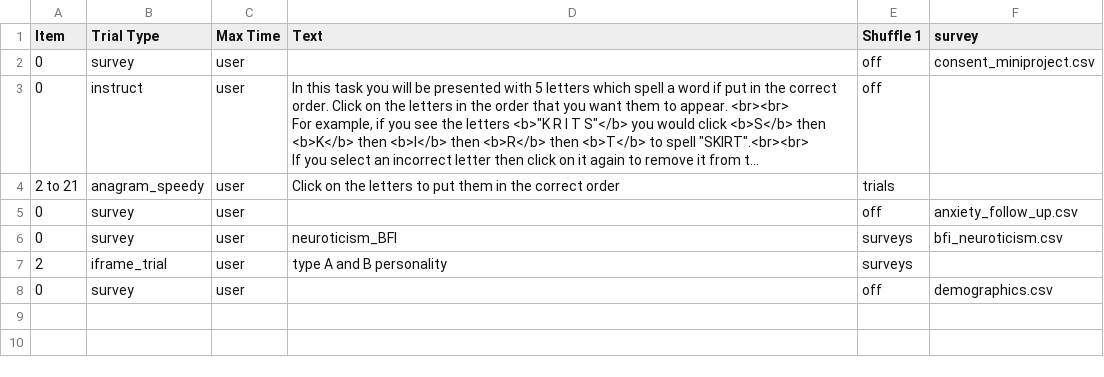
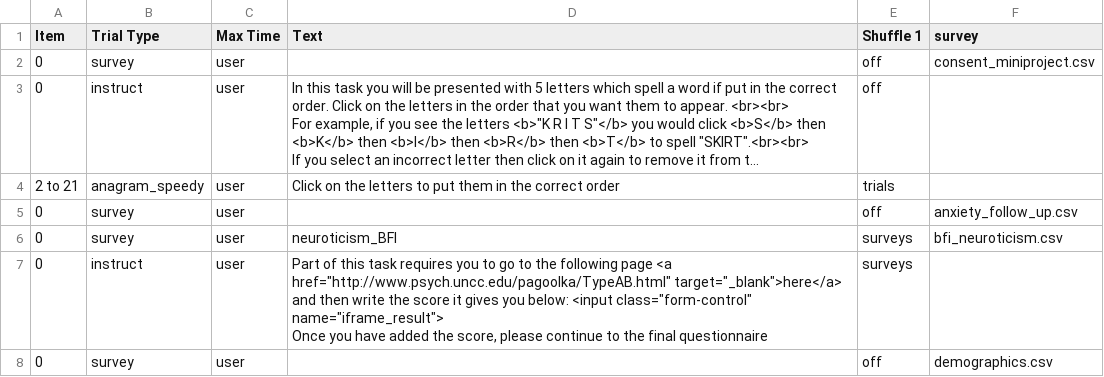
Before and after one commit to barfoot-haffey/barfoot-haffey, a CSV file: web/User/Experiments/anagram_py2rm_2020_final/procedure_1.csv, drawn as a sheet; long unchanged cells end in …; removed rows and columns are numbered as before the commit, all else as after; ↵ is a line break in a cell; the diff names each change by its address in the sheet, - before the commit and + after, or states it on an @@ line.

Commit message:
Using an instruct now for the type A personality thing

```diff
--- a/web/User/Experiments/anagram_py2rm_2020_final/procedure_1.csv
+++ b/web/User/Experiments/anagram_py2rm_2020_final/procedure_1.csv
-row 7: 2 | iframe_trial | user | type A and B personality | surveys
+row 7: 0 | instruct | user | Part of this task requires you to go to the following page <a href="http://www.psych.uncc.edu/pagoolka/TypeAB.html" target="_blank">here</a> and then write the score it gives you below: <input class="form-control" name="iframe_result"> ↵ Once you have added the score, please continue to the final questionnaire | surveys
```
Also changed, not shown: web/User/Experiments/anagram_py2rm_2020_final/stimuli_1.csv, 2 other files.
